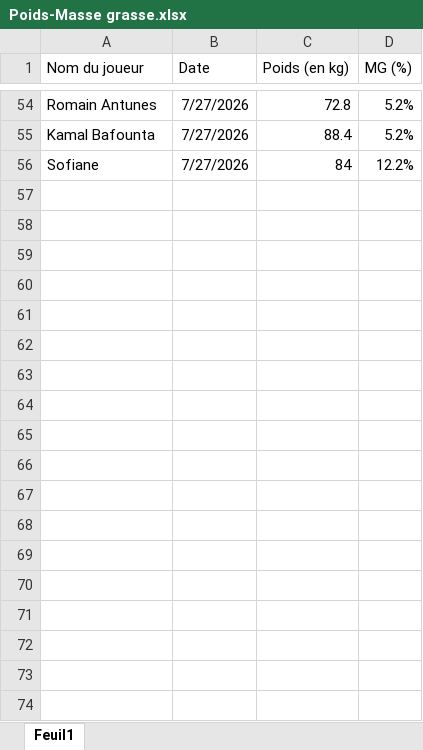
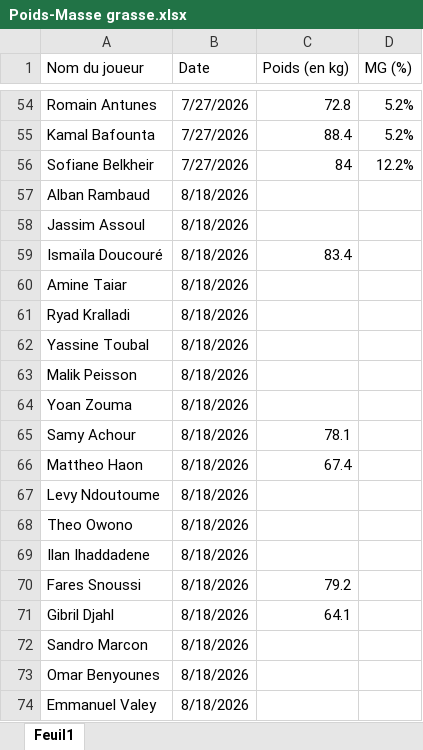
Before and after one commit to Chris15100/lld-app, an Excel workbook: data/2026-2027/Poids-Masse grasse.xlsx, sheet Feuil1, drawn as a sheet; only a part is shown, gaps mark what is left out; values as stored, in another font and other column widths than the file's, no borders; the diff covers the shown part only; the diff names each change by its address in the sheet, - before the commit and + after, or states it on an @@ line.

```diff
--- a/data/2026-2027/Poids-Masse grasse.xlsx (sheet Feuil1)
+++ b/data/2026-2027/Poids-Masse grasse.xlsx (sheet Feuil1)
-A56 (Nom du joueur): Sofiane
+A56 (Nom du joueur): Sofiane Belkheir
+row 57: Alban Rambaud | 8/18/2026
+row 58: Jassim Assoul | 8/18/2026
+row 59: Ismaïla Doucouré | 8/18/2026 | 83.4
+row 60: Amine Taiar | 8/18/2026
+row 61: Ryad Kralladi | 8/18/2026
+row 62: Yassine Toubal | 8/18/2026
+row 63: Malik Peisson | 8/18/2026
+row 64: Yoan Zouma | 8/18/2026
+row 65: Samy Achour | 8/18/2026 | 78.1
+row 66: Mattheo Haon | 8/18/2026 | 67.4
+row 67: Levy Ndoutoume | 8/18/2026
+row 68: Theo Owono | 8/18/2026
+row 69: Ilan Ihaddadene | 8/18/2026
+row 70: Fares Snoussi | 8/18/2026 | 79.2
+row 71: Gibril Djahl | 8/18/2026 | 64.1
+row 72: Sandro Marcon | 8/18/2026
+row 73: Omar Benyounes | 8/18/2026
+row 74: Emmanuel Valey | 8/18/2026
```
Also changed, not shown: 11 added rows elsewhere in this sheet, data/2026-2027/DonneesGPSPropres.xlsx, data/2026-2027/Pré-séance.xlsx.
